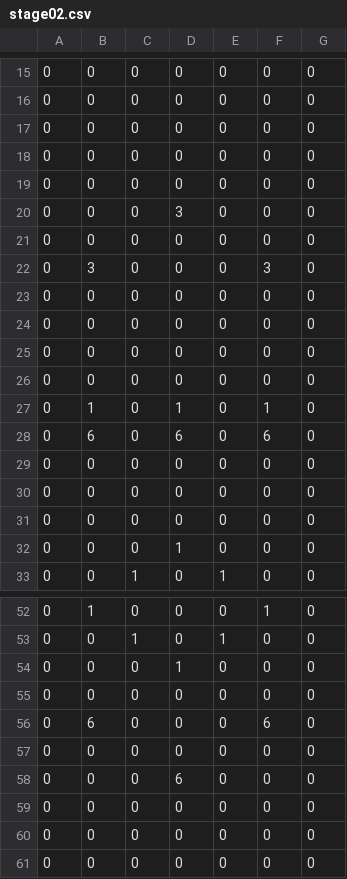
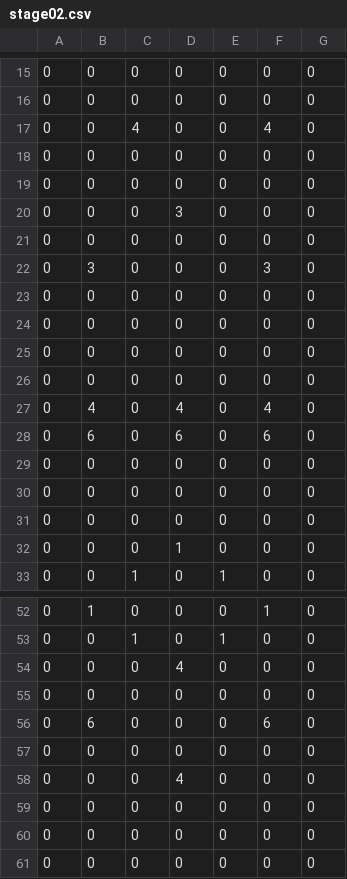
Before and after one commit to Can1210/Team16_DxLib, a CSV file: Team16/Resouce/Map/stage02.csv, drawn as a sheet; only a part is shown, gaps mark what is left out; the diff names each change by its address in the sheet, - before the commit and + after, or states it on an @@ line.

```diff
--- a/Team16/Resouce/Map/stage02.csv
+++ b/Team16/Resouce/Map/stage02.csv
-C17: 0
+C17: 4
-F17: 0
+F17: 4
-B27: 1
+B27: 4
-D27: 1
+D27: 4
-F27: 1
+F27: 4
-D54: 1
+D54: 4
-D58: 6
+D58: 4
```
Also changed, not shown: 8 other files.
